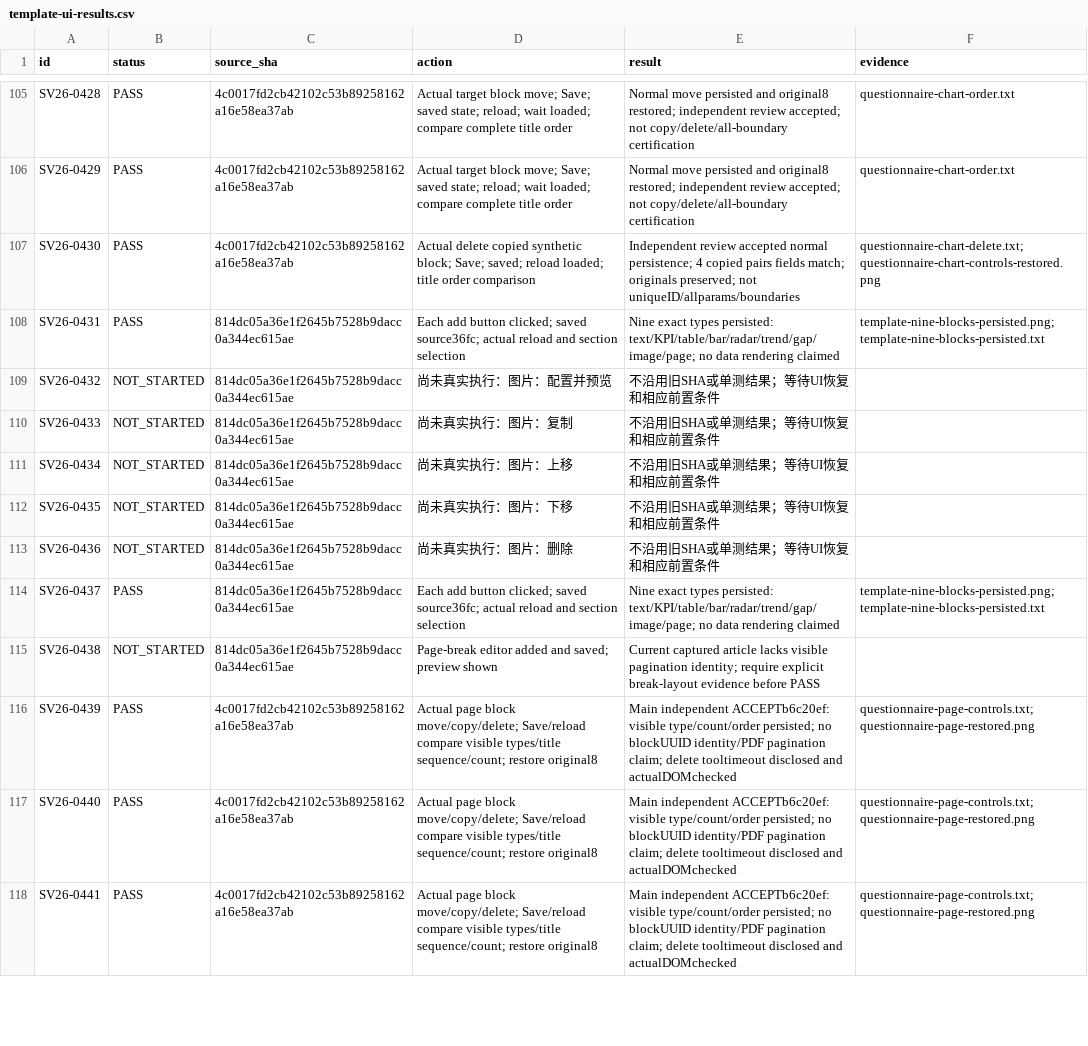
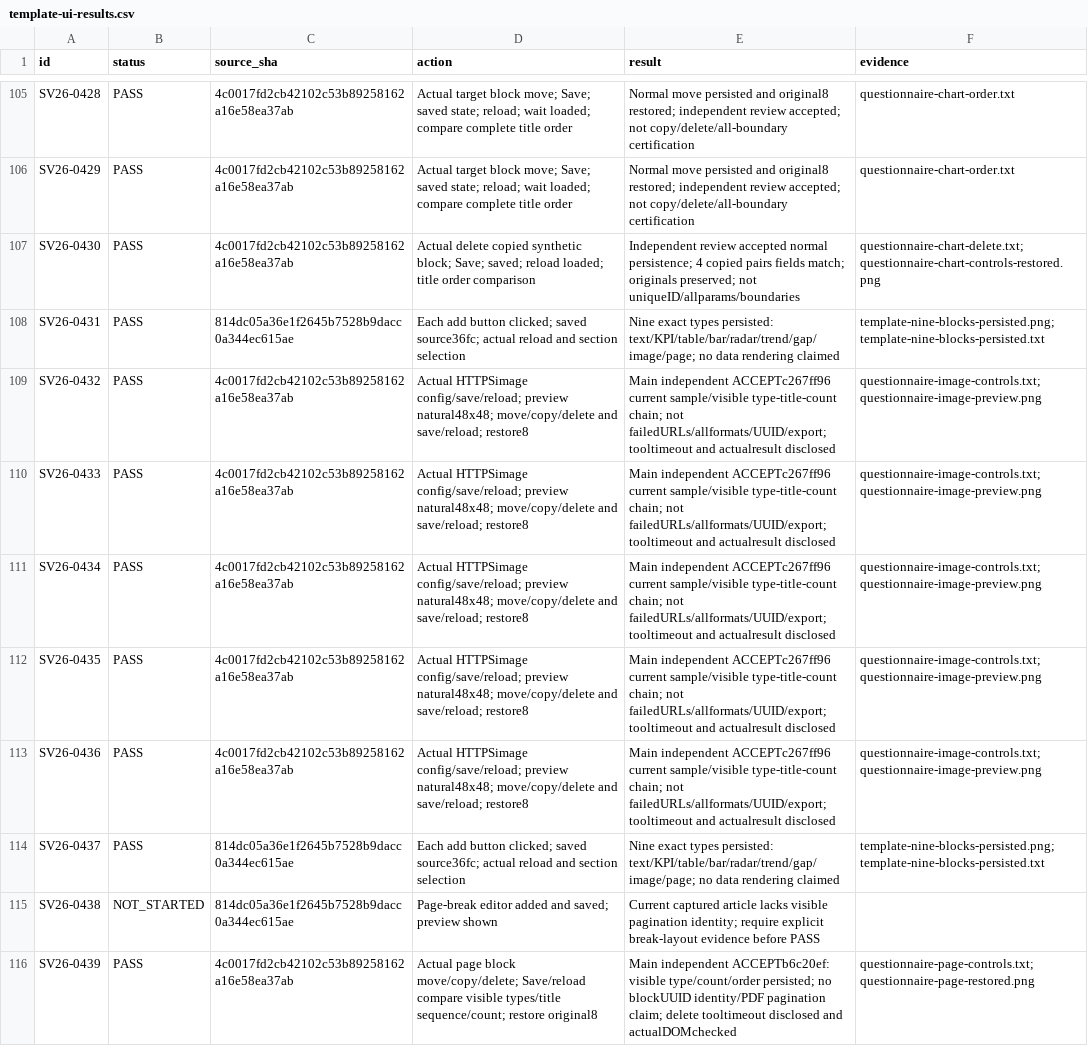
Before and after one commit to boardx/workspacex, a CSV file: docs/evidence/survey-all-buttons-20261004/template-ui-results.csv, drawn as a sheet; only a part is shown, gaps mark what is left out; the shorter side is filled out with more unchanged rows.

Commit message:
docs(survey): accept reviewed image controls within sample scope

```diff
--- a/docs/evidence/survey-all-buttons-20261004/template-ui-results.csv
+++ b/docs/evidence/survey-all-buttons-20261004/template-ui-results.csv
@@ -108,7 +108,7 @@ SV26-0430,PASS,4c0017fd2cb42102c53b89258162a16e58ea37ab,Actual delete copied syn
 SV26-0431,PASS,814dc05a36e1f2645b7528b9dacc0a344ec615ae,Each add button clicked; saved source36fc; actual reload and section selection,Nine exact types persisted: text/KPI/table/bar/radar/trend/gap/image/page; no data rendering claimed,template-nine-blocks-persisted.png;template-nine-blocks-persisted.txt
-SV26-0432,NOT_STARTED,814dc05a36e1f2645b7528b9dacc0a344ec615ae,尚未真实执行：图片：配置并预览,不沿用旧SHA或单测结果；等待UI恢复和相应前置条件,
-SV26-0433,NOT_STARTED,814dc05a36e1f2645b7528b9dacc0a344ec615ae,尚未真实执行：图片：复制,不沿用旧SHA或单测结果；等待UI恢复和相应前置条件,
-SV26-0434,NOT_STARTED,814dc05a36e1f2645b7528b9dacc0a344ec615ae,尚未真实执行：图片：上移,不沿用旧SHA或单测结果；等待UI恢复和相应前置条件,
-SV26-0435,NOT_STARTED,814dc05a36e1f2645b7528b9dacc0a344ec615ae,尚未真实执行：图片：下移,不沿用旧SHA或单测结果；等待UI恢复和相应前置条件,
-SV26-0436,NOT_STARTED,814dc05a36e1f2645b7528b9dacc0a344ec615ae,尚未真实执行：图片：删除,不沿用旧SHA或单测结果；等待UI恢复和相应前置条件,
+SV26-0432,PASS,4c0017fd2cb42102c53b89258162a16e58ea37ab,Actual HTTPSimage config/save/reload; preview natural48x48; move/copy/delete and save/reload; restore8,Main independent ACCEPTc267ff96 current sample/visible type-title-count chain; not failedURLs/allformats/UUID/export; tooltimeout and actualresult disclosed,questionnaire-image-controls.txt;questionnaire-image-preview.png
+SV26-0433,PASS,4c0017fd2cb42102c53b89258162a16e58ea37ab,Actual HTTPSimage config/save/reload; preview natural48x48; move/copy/delete and save/reload; restore8,Main independent ACCEPTc267ff96 current sample/visible type-title-count chain; not failedURLs/allformats/UUID/export; tooltimeout and actualresult disclosed,questionnaire-image-controls.txt;questionnaire-image-preview.png
+SV26-0434,PASS,4c0017fd2cb42102c53b89258162a16e58ea37ab,Actual HTTPSimage config/save/reload; preview natural48x48; move/copy/delete and save/reload; restore8,Main independent ACCEPTc267ff96 current sample/visible type-title-count chain; not failedURLs/allformats/UUID/export; tooltimeout and actualresult disclosed,questionnaire-image-controls.txt;questionnaire-image-preview.png
+SV26-0435,PASS,4c0017fd2cb42102c53b89258162a16e58ea37ab,Actual HTTPSimage config/save/reload; preview natural48x48; move/copy/delete and save/reload; restore8,Main independent ACCEPTc267ff96 current sample/visible type-title-count chain; not failedURLs/allformats/UUID/export; tooltimeout and actualresult disclosed,questionnaire-image-controls.txt;questionnaire-image-preview.png
+SV26-0436,PASS,4c0017fd2cb42102c53b89258162a16e58ea37ab,Actual HTTPSimage config/save/reload; preview natural48x48; move/copy/delete and save/reload; restore8,Main independent ACCEPTc267ff96 current sample/visible type-title-count chain; not failedURLs/allformats/UUID/export; tooltimeout and actualresult disclosed,questionnaire-image-controls.txt;questionnaire-image-preview.png
 SV26-0437,PASS,814dc05a36e1f2645b7528b9dacc0a344ec615ae,Each add button clicked; saved source36fc; actual reload and section selection,Nine exact types persisted: text/KPI/table/bar/radar/trend/gap/image/page; no data rendering claimed,template-nine-blocks-persisted.png;template-nine-blocks-persisted.txt
```
Also changed, not shown: 2 other files.
